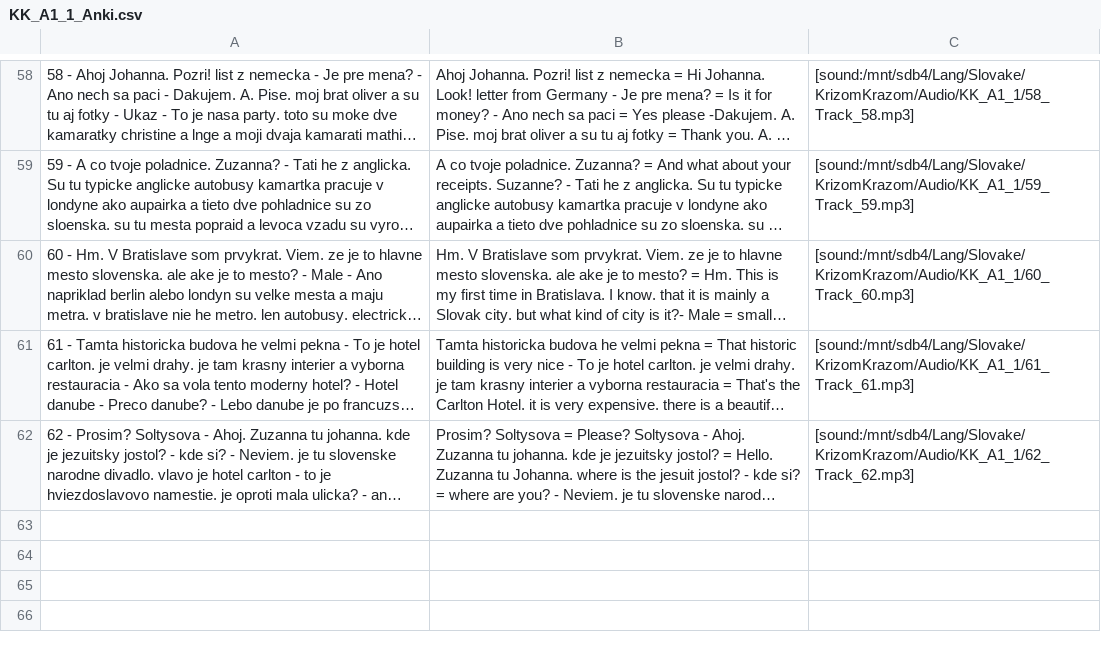
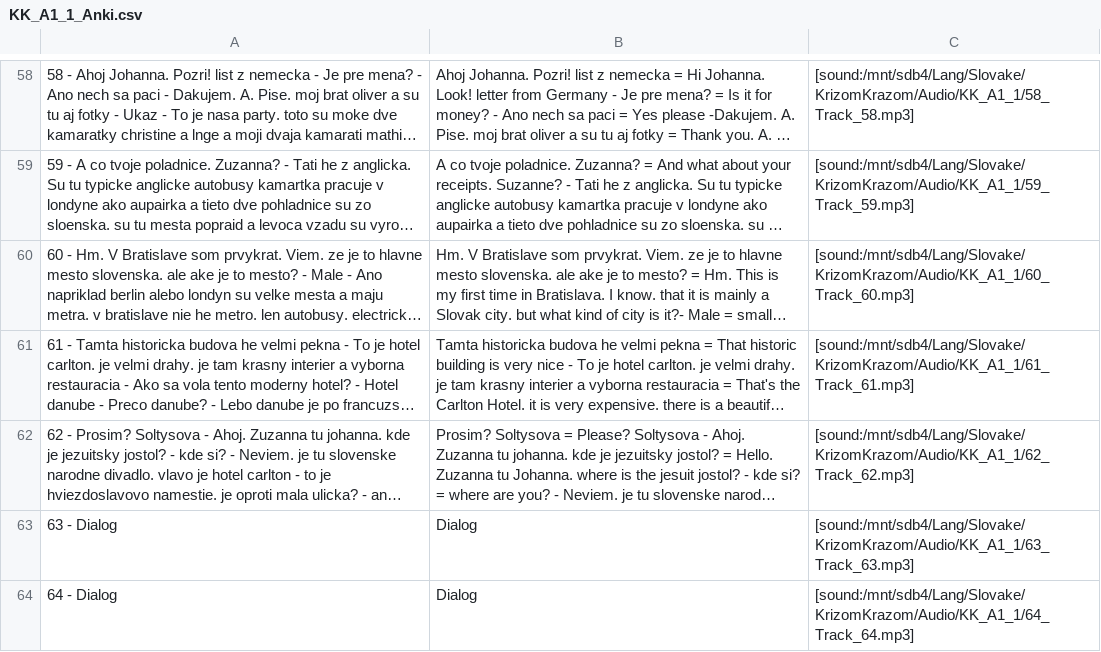
Before and after one commit to evilusean/Pysean, a CSV file: Sean/Slovak/KrizomKrazom/A1/KK_A1_1_Anki.csv, drawn as a sheet; only a part is shown, gaps mark what is left out; long unchanged cells end in …; the diff names each change by its address in the sheet, - before the commit and + after, or states it on an @@ line.

Commit message:
Update KK_A1_1_Anki.csv

```diff
--- a/Sean/Slovak/KrizomKrazom/A1/KK_A1_1_Anki.csv
+++ b/Sean/Slovak/KrizomKrazom/A1/KK_A1_1_Anki.csv
+row 63: 63 - Dialog | Dialog | [sound:/mnt/sdb4/Lang/Slovake/KrizomKrazom/Audio/KK_A1_1/63_Track_63.mp3]
+row 64: 64 - Dialog | Dialog | [sound:/mnt/sdb4/Lang/Slovake/KrizomKrazom/Audio/KK_A1_1/64_Track_64.mp3]
```
